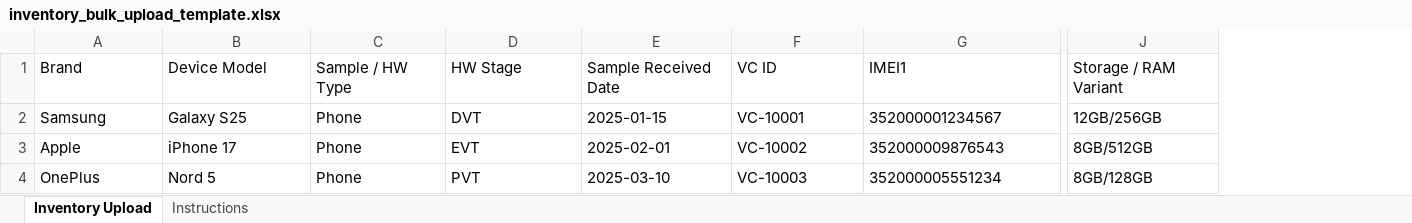
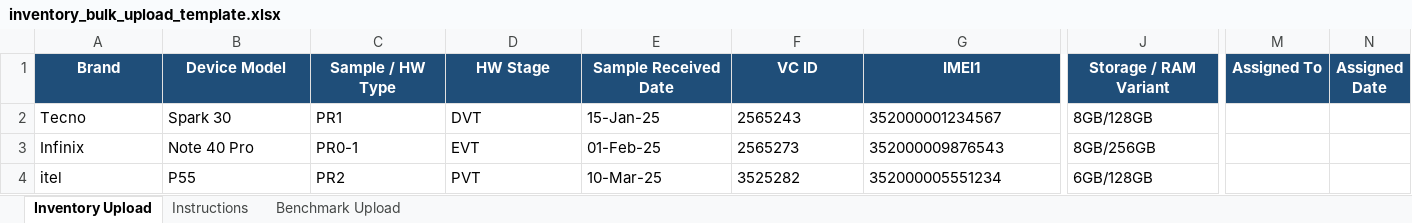
Before and after one commit to ervinodoptimistic-tech/feishu-device-inventory, an Excel workbook: public/inventory_bulk_upload_template.xlsx, sheet Inventory Upload, drawn as a sheet; only a part is shown, gaps mark what is left out; values as stored, in another font and other column widths than the file's, no borders; the diff covers the shown part only; the diff names each change by its address in the sheet, - before the commit and + after, or states it on an @@ line.

Commit message:
Final v2 - image upload, benchmark, brand dropdowns, IMEI validation

```diff
--- a/public/inventory_bulk_upload_template.xlsx (sheet Inventory Upload)
+++ b/public/inventory_bulk_upload_template.xlsx (sheet Inventory Upload)
+sheet tab: Benchmark Upload
+column M (Assigned To), empty
+column N (Assigned Date), empty
@@ A1:J1 fill: none → #1F4E79, bold: off → on, text colour: black → #FFFFFF, alignment: left → center @@
-A2 (Brand): Samsung
+A2 (Brand): Tecno
-B2 (Device Model): Galaxy S25
+B2 (Device Model): Spark 30
-C2 (Sample / HW Type): Phone
+C2 (Sample / HW Type): PR1
-E2 (Sample Received Date): 2025-01-15
+E2 (Sample Received Date): 15-Jan-25
-F2 (VC ID): VC-10001
+F2 (VC ID): 2565243
-J2 (Storage / RAM Variant): 12GB/256GB
+J2 (Storage / RAM Variant): 8GB/128GB
-A3 (Brand): Apple
+A3 (Brand): Infinix
-B3 (Device Model): iPhone 17
+B3 (Device Model): Note 40 Pro
-C3 (Sample / HW Type): Phone
+C3 (Sample / HW Type): PR0-1
-E3 (Sample Received Date): 2025-02-01
+E3 (Sample Received Date): 01-Feb-25
-F3 (VC ID): VC-10002
+F3 (VC ID): 2565273
-J3 (Storage / RAM Variant): 8GB/512GB
+J3 (Storage / RAM Variant): 8GB/256GB
-A4 (Brand): OnePlus
+A4 (Brand): itel
-B4 (Device Model): Nord 5
+B4 (Device Model): P55
-C4 (Sample / HW Type): Phone
+C4 (Sample / HW Type): PR2
-E4 (Sample Received Date): 2025-03-10
+E4 (Sample Received Date): 10-Mar-25
-F4 (VC ID): VC-10003
+F4 (VC ID): 3525282
-J4 (Storage / RAM Variant): 8GB/128GB
+J4 (Storage / RAM Variant): 6GB/128GB
```
Also changed, not shown: cell formats elsewhere in this sheet, sheet Instructions, 6 other files.
